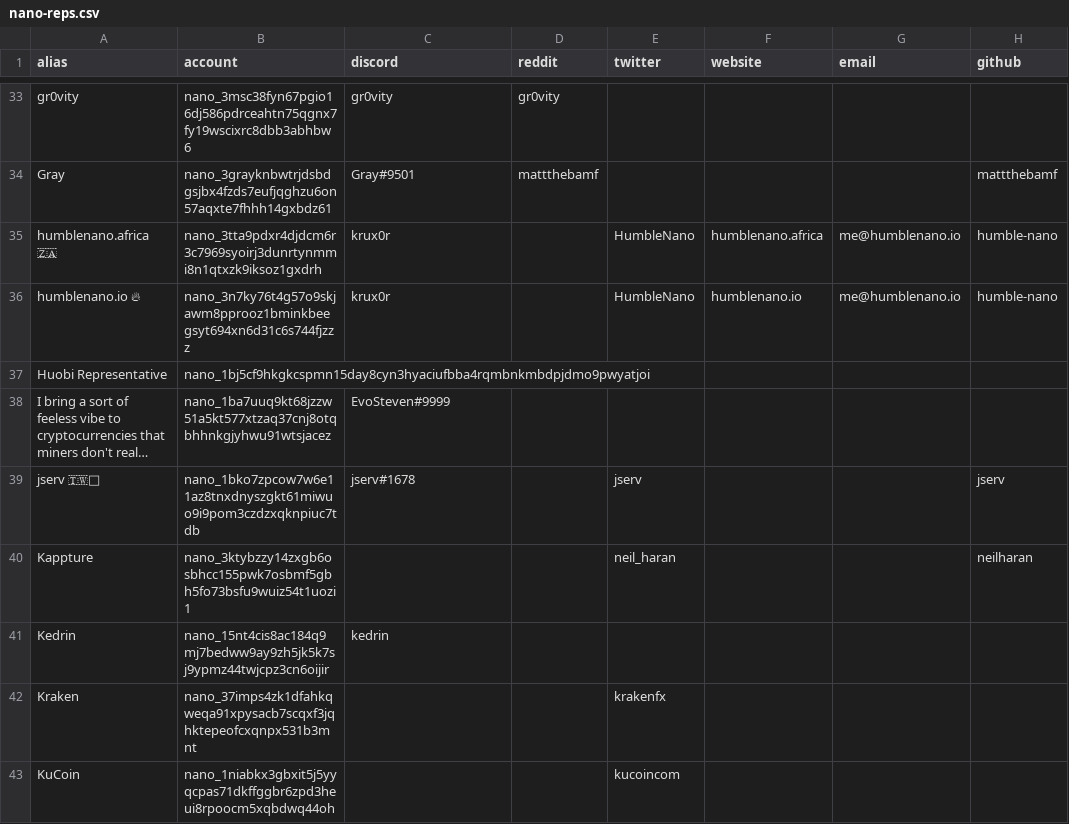
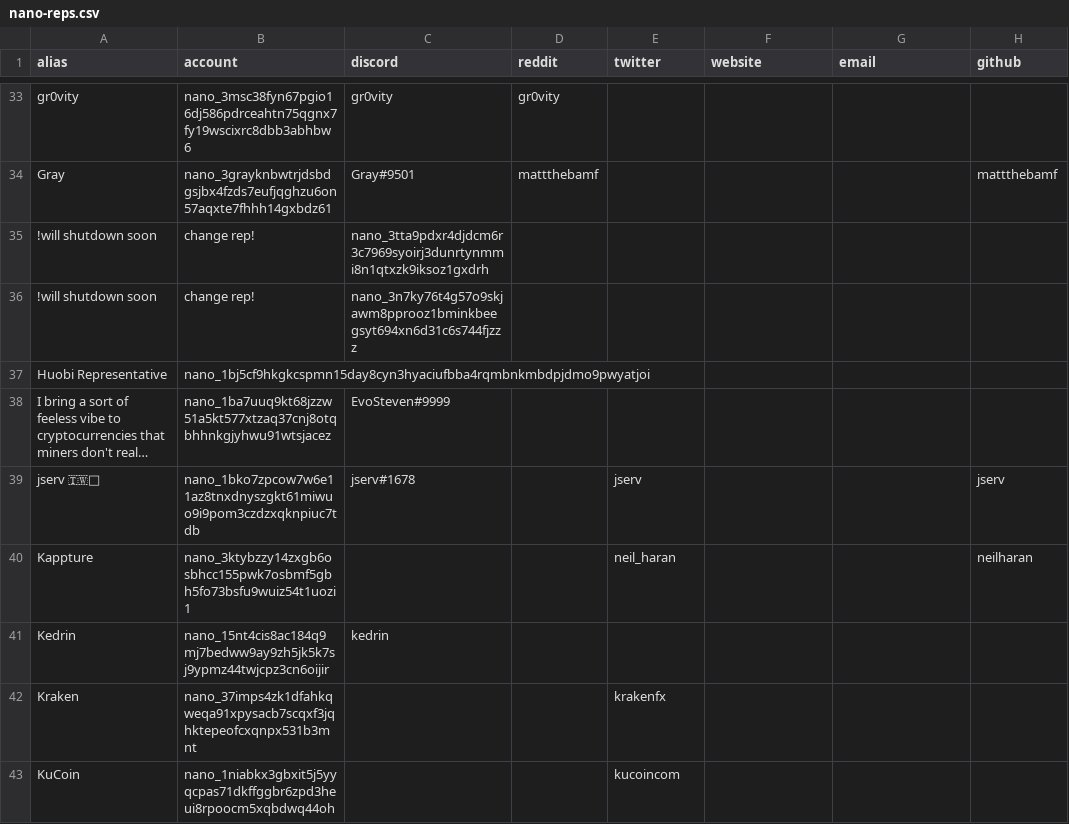
Before and after one commit to mistakia/nano-community, a CSV file: data/nano-reps.csv, drawn as a sheet; only a part is shown, gaps mark what is left out; long unchanged cells end in ….

Commit message:
Update nano-reps.csv (#124)
Humblenano will shutdown soon

```diff
--- a/data/nano-reps.csv
+++ b/data/nano-reps.csv
@@ -34,4 +34,4 @@ gr0vity,nano_3msc38fyn67pgio16dj586pdrceahtn75qgnx7fy19wscixrc8dbb3abhbw6,gr0vit
 Gray,nano_3grayknbwtrjdsbdgsjbx4fzds7eufjqghzu6on57aqxte7fhhh14gxbdz61,Gray#9501,mattthebamf,,,,mattthebamf
-humblenano.africa 🇿🇦,nano_3tta9pdxr4djdcm6r3c7969syoirj3dunrtynmmi8n1qtxzk9iksoz1gxdrh,krux0r,,HumbleNano,humblenano.africa, me@humblenano.io,humble-nano
-humblenano.io 🔥,nano_3n7ky76t4g57o9skjawm8pprooz1bminkbeegsyt694xn6d31c6s744fjzzz,krux0r,,HumbleNano,humblenano.io, me@humblenano.io,humble-nano
+!will shutdown soon, change rep!,nano_3tta9pdxr4djdcm6r3c7969syoirj3dunrtynmmi8n1qtxzk9iksoz1gxdrh,,,,,,
+!will shutdown soon, change rep!,nano_3n7ky76t4g57o9skjawm8pprooz1bminkbeegsyt694xn6d31c6s744fjzzz,,,,,,
 Huobi Representative,nano_1bj5cf9hkgkcspmn15day8cyn3hyaciufbba4rqmbnkmbdpjdmo9pwyatjoi,,,,,,
```
